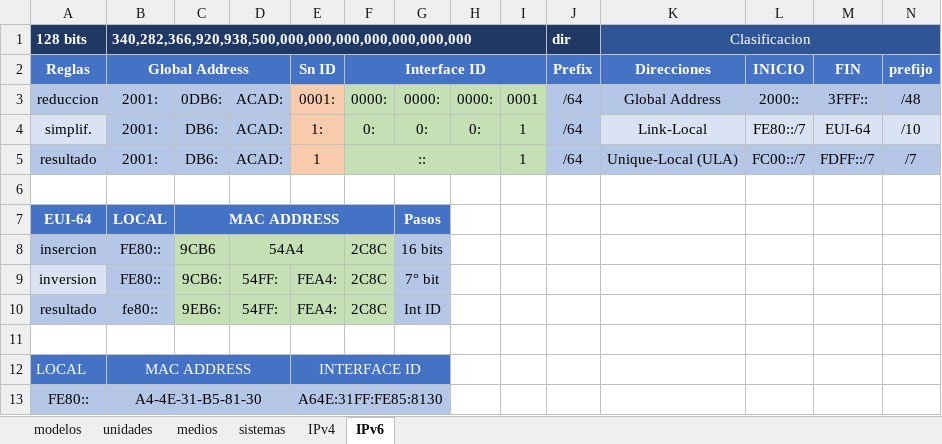
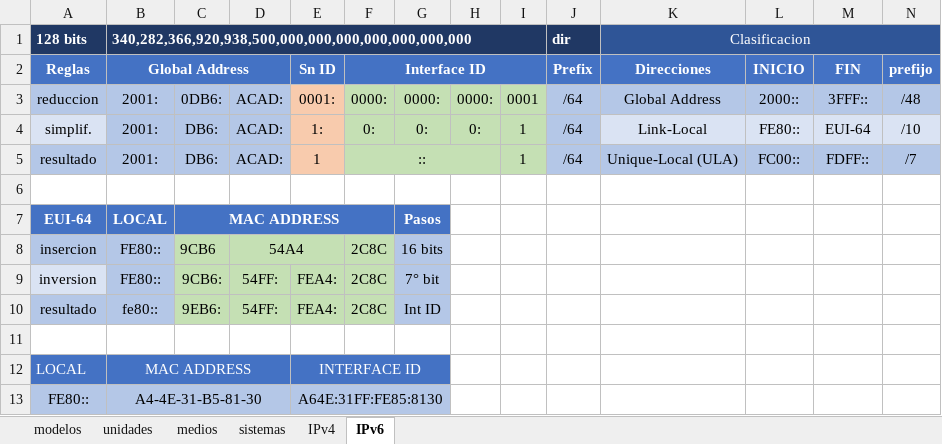
Before and after one commit to C215714N/EducacionIT, an Excel workbook: docs/protocol-suite.xlsx, sheet IPv6, drawn as a sheet; values as stored, in another font and other column widths than the file's, no borders; the diff names each change by its address in the sheet, - before the commit and + after, or states it on an @@ line.

```diff
--- a/docs/protocol-suite.xlsx (sheet IPv6)
+++ b/docs/protocol-suite.xlsx (sheet IPv6)
-L4 (INICIO): FE80::/7
+L4 (INICIO): FE80::
-L5 (INICIO): FC00::/7
+L5 (INICIO): FC00::
-M5 (FIN): FDFF::/7
+M5 (FIN): FDFF::
```
Also changed, not shown: sheet sistemas, 1 other file.
